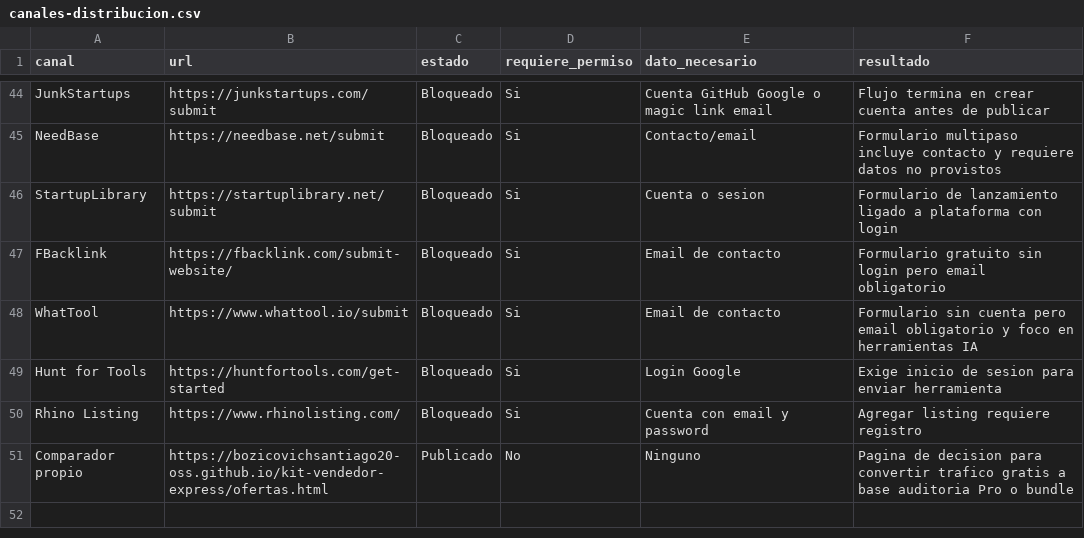
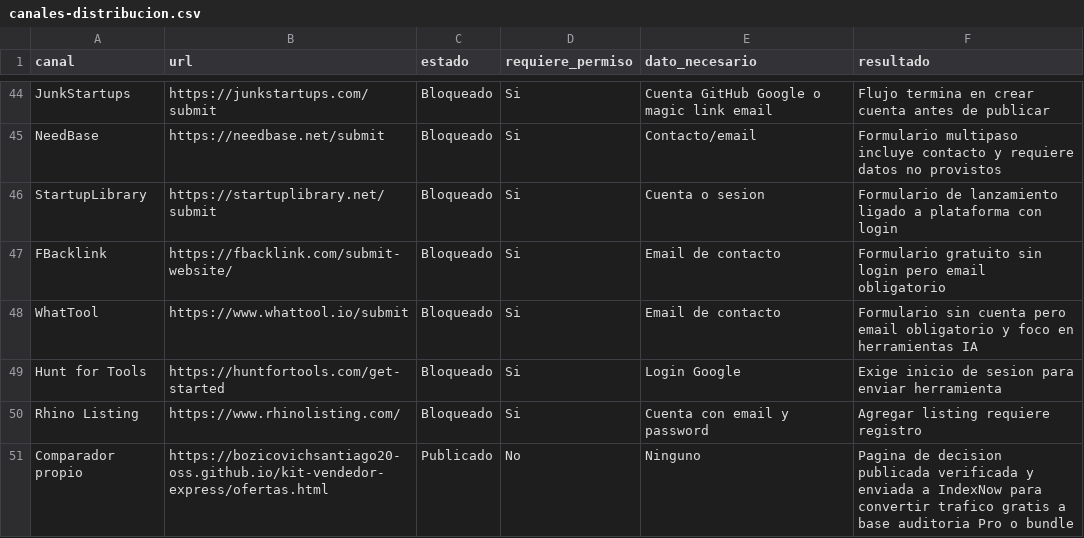
Before and after one commit to bozicovichsantiago20-oss/kit-vendedor-express, a CSV file: operacion/canales-distribucion.csv, drawn as a sheet; only a part is shown, gaps mark what is left out.

```diff
--- a/operacion/canales-distribucion.csv
+++ b/operacion/canales-distribucion.csv
@@ -50,2 +50,2 @@ Hunt for Tools,https://huntfortools.com/get-started,Bloqueado,Si,Login Google,Ex
 Rhino Listing,https://www.rhinolisting.com/,Bloqueado,Si,Cuenta con email y password,Agregar listing requiere registro
-Comparador propio,https://bozicovichsantiago20-oss.github.io/kit-vendedor-express/ofertas.html,Publicado,No,Ninguno,Pagina de decision para convertir trafico gratis a base auditoria Pro o bundle
+Comparador propio,https://bozicovichsantiago20-oss.github.io/kit-vendedor-express/ofertas.html,Publicado,No,Ninguno,Pagina de decision publicada verificada y enviada a IndexNow para convertir trafico gratis a base auditoria Pro o bundle
```
Also changed, not shown: 1 other file.
